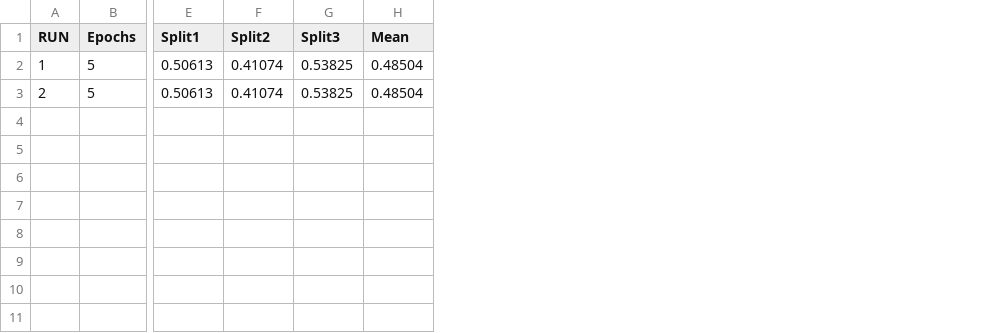
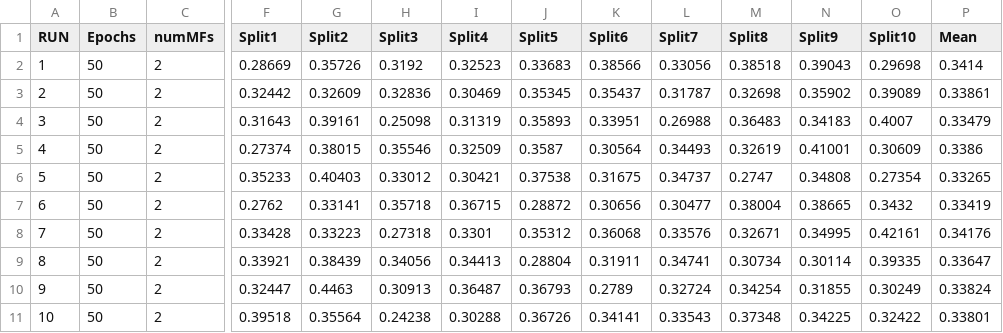
Before and after one commit to BecTome/ANFIS_EnergyEfficience, a CSV file: results_best.csv, drawn as a sheet; only a part is shown, gaps mark what is left out; addresses are those after the commit; rows hold the shown columns only; the diff covers the shown part only; the diff names each change by its address in the sheet, - before the commit and + after, or states it on an @@ line.

```diff
--- a/results_best.csv
+++ b/results_best.csv
+column C (numMFs), rows 2-3: 2 | 2
+column I (Split4), rows 2-3: 0.32523 | 0.30469
+column J (Split5), rows 2-3: 0.33683 | 0.35345
+column K (Split6), rows 2-3: 0.38566 | 0.35437
+column L (Split7), rows 2-3: 0.33056 | 0.31787
+column M (Split8), rows 2-3: 0.38518 | 0.32698
+column N (Split9), rows 2-3: 0.39043 | 0.35902
+column O (Split10), rows 2-3: 0.29698 | 0.39089
-B2:B3 (Epochs): 5
+B2:B3 (Epochs): 50
-F2 (Split1): 0.50613
+F2 (Split1): 0.28669
-G2 (Split2): 0.41074
+G2 (Split2): 0.35726
-H2 (Split3): 0.53825
+H2 (Split3): 0.3192
-P2 (Mean): 0.48504
+P2 (Mean): 0.3414
-F3 (Split1): 0.50613
+F3 (Split1): 0.32442
-G3 (Split2): 0.41074
+G3 (Split2): 0.32609
-H3 (Split3): 0.53825
+H3 (Split3): 0.32836
-P3 (Mean): 0.48504
+P3 (Mean): 0.33861
+row 4: 3 | 50 | 2 | 0.31643 | 0.39161 | 0.25098 | 0.31319 | 0.35893 | 0.33951 | 0.26988 | 0.36483 | 0.34183 | 0.4007 | 0.33479
+row 5: 4 | 50 | 2 | 0.27374 | 0.38015 | 0.35546 | 0.32509 | 0.3587 | 0.30564 | 0.34493 | 0.32619 | 0.41001 | 0.30609 | 0.3386
+row 6: 5 | 50 | 2 | 0.35233 | 0.40403 | 0.33012 | 0.30421 | 0.37538 | 0.31675 | 0.34737 | 0.2747 | 0.34808 | 0.27354 | 0.33265
+row 7: 6 | 50 | 2 | 0.2762 | 0.33141 | 0.35718 | 0.36715 | 0.28872 | 0.30656 | 0.30477 | 0.38004 | 0.38665 | 0.3432 | 0.33419
+row 8: 7 | 50 | 2 | 0.33428 | 0.33223 | 0.27318 | 0.3301 | 0.35312 | 0.36068 | 0.33576 | 0.32671 | 0.34995 | 0.42161 | 0.34176
+row 9: 8 | 50 | 2 | 0.33921 | 0.38439 | 0.34056 | 0.34413 | 0.28804 | 0.31911 | 0.34741 | 0.30734 | 0.30114 | 0.39335 | 0.33647
+row 10: 9 | 50 | 2 | 0.32447 | 0.4463 | 0.30913 | 0.36487 | 0.36793 | 0.2789 | 0.32724 | 0.34254 | 0.31855 | 0.30249 | 0.33824
+row 11: 10 | 50 | 2 | 0.39518 | 0.35564 | 0.24238 | 0.30288 | 0.36726 | 0.34141 | 0.33543 | 0.37348 | 0.34225 | 0.32422 | 0.33801
```
Also changed, not shown: 6 edited cells elsewhere in this file, 11 other files.
